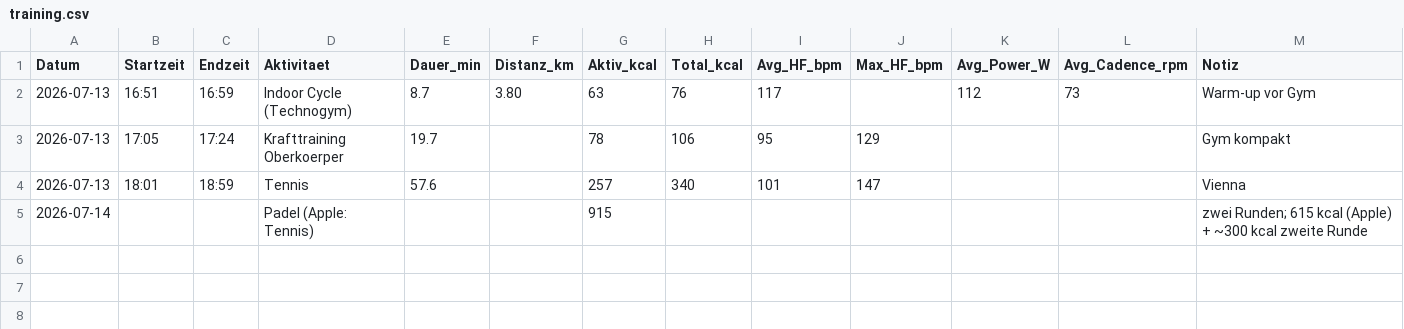
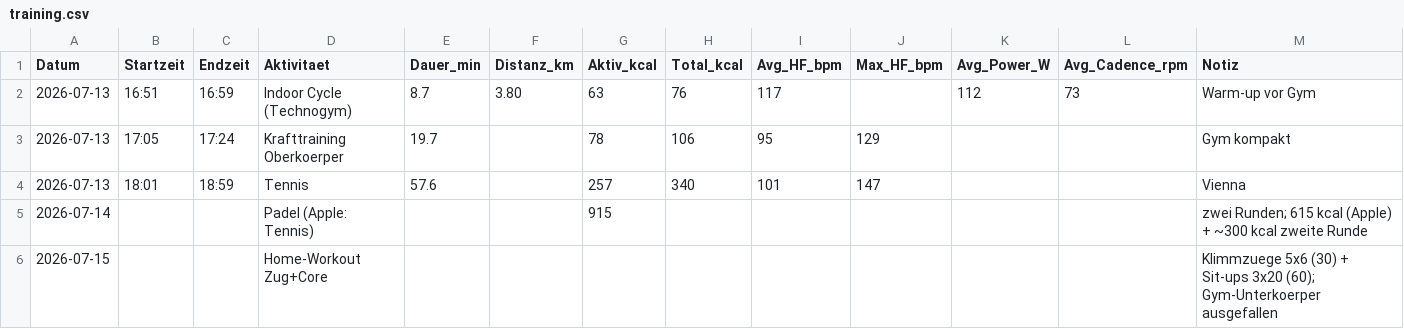
Before and after one commit to derderdunichbist/obsidian-fitnesscoach, a CSV file: data/training.csv, drawn as a sheet; the diff names each change by its address in the sheet, - before the commit and + after, or states it on an @@ line.

```diff
--- a/data/training.csv
+++ b/data/training.csv
+row 6: 2026-07-15 |  |  | Home-Workout Zug+Core |  |  |  |  |  |  |  |  | Klimmzuege 5x6 (30) + Sit-ups 3x20 (60); Gym-Unterkoerper ausgefallen
```
Also changed, not shown: 1 other file.
